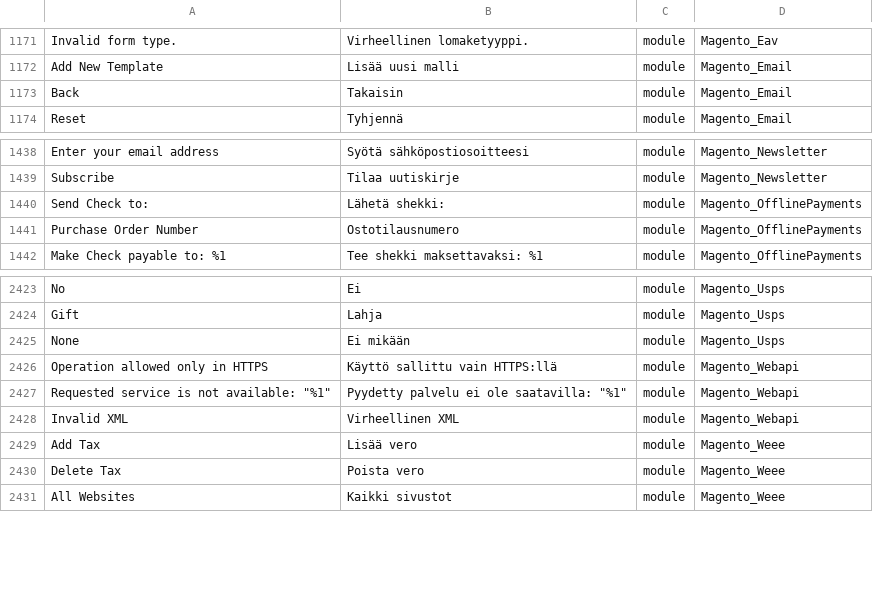
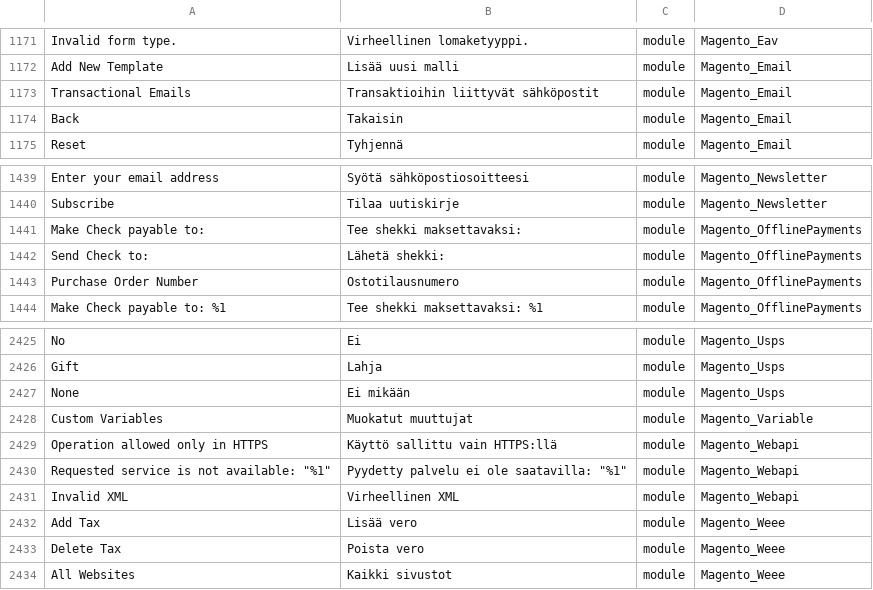
Before and after one commit to Magento2Translations/language_fi_fi, a CSV file: fi_FI.csv, drawn as a sheet; only a part is shown, gaps mark what is left out; the diff names each change by its address in the sheet, - before the commit and + after, or states it on an @@ line.

```diff
--- a/fi_FI.csv
+++ b/fi_FI.csv
+row 1173: Transactional Emails | Transaktioihin liittyvät sähköpostit | module | Magento_Email
+row 1441: Make Check payable to: | Tee shekki maksettavaksi: | module | Magento_OfflinePayments
+row 2428: Custom Variables | Muokatut muuttujat | module | Magento_Variable
```
Also changed, not shown: 1 other file.
